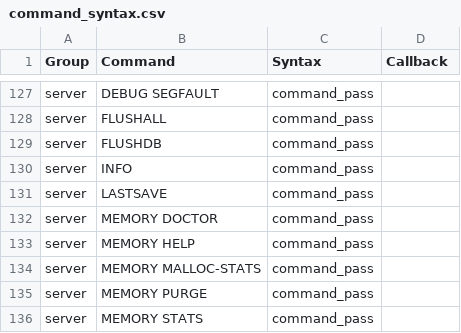
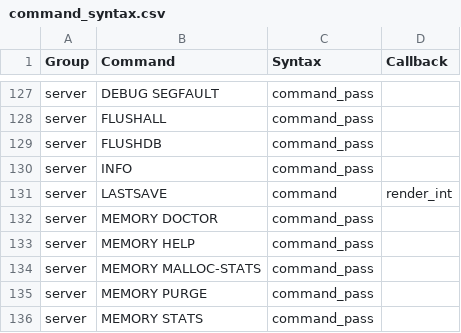
Before and after one commit to laixintao/iredis, a CSV file: iredis/data/command_syntax.csv, drawn as a sheet; only a part is shown, gaps mark what is left out.

Commit message:
command LASTSAVE

```diff
--- a/iredis/data/command_syntax.csv
+++ b/iredis/data/command_syntax.csv
@@ -130,3 +130,3 @@ server,FLUSHDB,command_pass,
 server,INFO,command_pass,
-server,LASTSAVE,command_pass,
+server,LASTSAVE,command,render_int
 server,MEMORY DOCTOR,command_pass,
```
